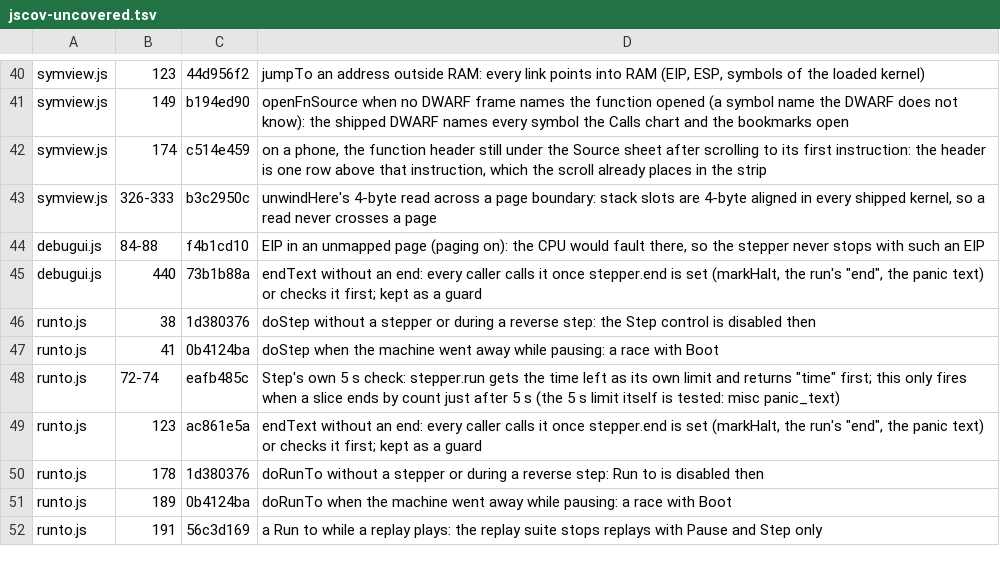
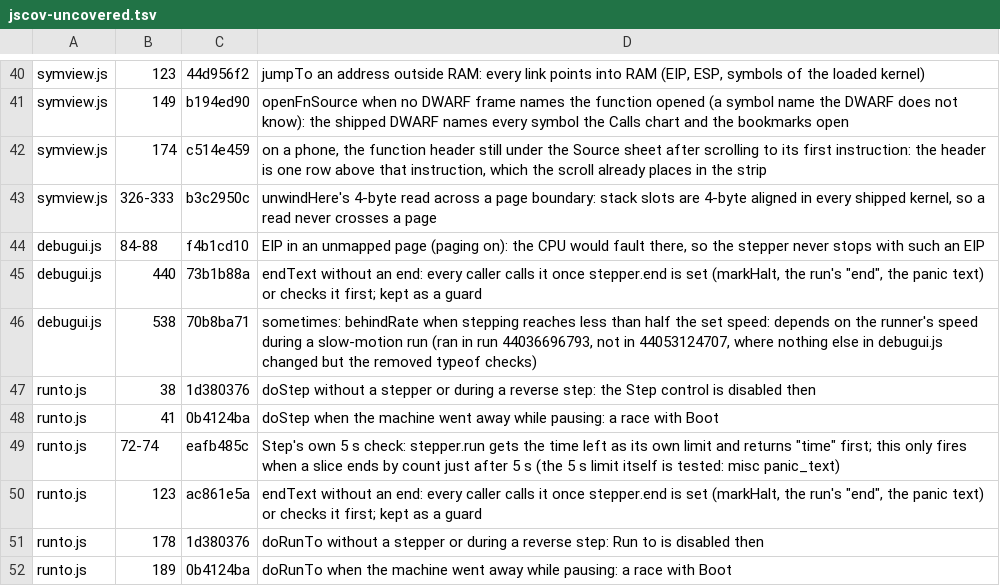
Before and after one commit to d33tah/minimal-kernel-build, a TSV file: site/jscov-uncovered.tsv, drawn as a sheet; only a part is shown, gaps mark what is left out; the shorter side is filled out with more unchanged rows; the diff names each change by its address in the sheet, - before the commit and + after, or states it on an @@ line.

```diff
--- a/site/jscov-uncovered.tsv
+++ b/site/jscov-uncovered.tsv
+row 46: debugui.js | 538 | 70b8ba71 | sometimes: behindRate when stepping reaches less than half the set speed: depends on the runner's speed during a slow-motion run (ran in run 44036696793, not in 44053124707, where nothing else in debugui.js changed but the removed typeof checks)
```
